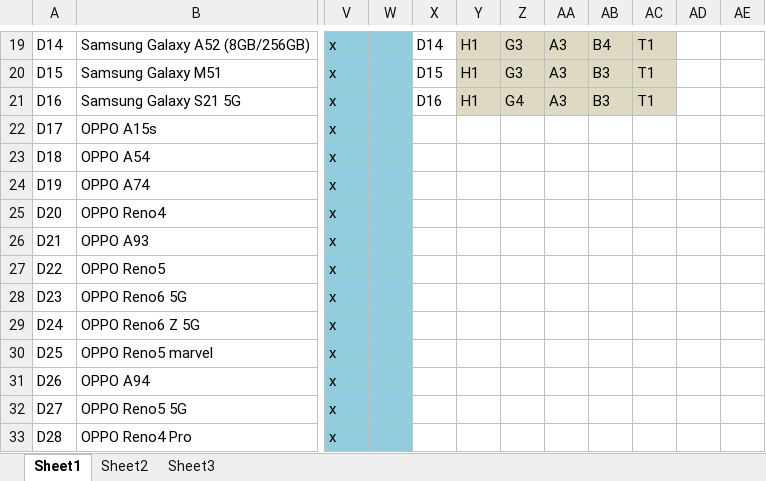
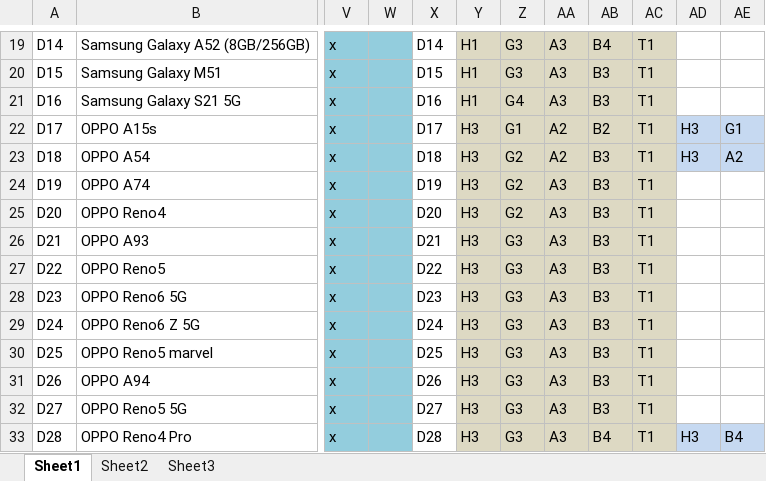
Before and after one commit to HoangLan2/He-Chuyen-Gia, an Excel workbook: Tập luật.xlsx, sheet Sheet1, drawn as a sheet; only a part is shown, gaps mark what is left out; values as stored, in another font and other column widths than the file's, no borders; the diff covers the shown part only; the diff names each change by its address in the sheet, - before the commit and + after, or states it on an @@ line.

Commit message:
oppo vsmart

```diff
--- a/Tập luật.xlsx (sheet Sheet1)
+++ b/Tập luật.xlsx (sheet Sheet1)
-X22: (empty)
+X22: D17
-Y22:Y33: (empty)
+Y22:Y33: H3
-Y22:AC33 fill: none
+Y22:AC33 fill: #DDD9C3
-Z22: (empty)
+Z22: G1
-AA22:AA23: (empty)
+AA22:AA23: A2
-AB22: (empty)
+AB22: B2
-AC22:AC33: (empty)
+AC22:AC33: T1
-AD22:AD23: (empty)
+AD22:AD23: H3
-AD22:AE23 fill: none
+AD22:AE23 fill: #C6D9F1
-AE22: (empty)
+AE22: G1
-X23: (empty)
+X23: D18
-Z23:Z25: (empty)
+Z23:Z25: G2
-AB23:AB32: (empty)
+AB23:AB32: B3
-AE23: (empty)
+AE23: A2
-X24: (empty)
+X24: D19
-AA24:AA33: (empty)
+AA24:AA33: A3
-X25: (empty)
+X25: D20
-X26: (empty)
+X26: D21
-Z26:Z33: (empty)
+Z26:Z33: G3
-X27: (empty)
+X27: D22
-X28: (empty)
+X28: D23
-X29: (empty)
+X29: D24
-X30: (empty)
+X30: D25
-X31: (empty)
+X31: D26
-X32: (empty)
+X32: D27
-X33: (empty)
+X33: D28
-AB33: (empty)
+AB33: B4
-AD33: (empty)
+AD33: H3
-AD33:AE33 fill: none
+AD33:AE33 fill: #C6D9F1
-AE33: (empty)
+AE33: B4
```
Also changed, not shown: 56 edited cells and cell formats elsewhere in this sheet.
